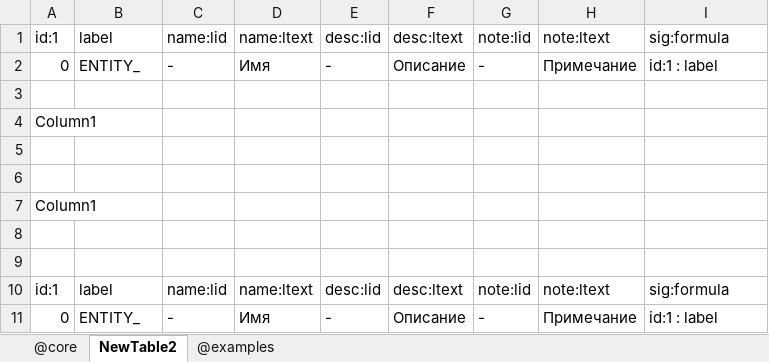
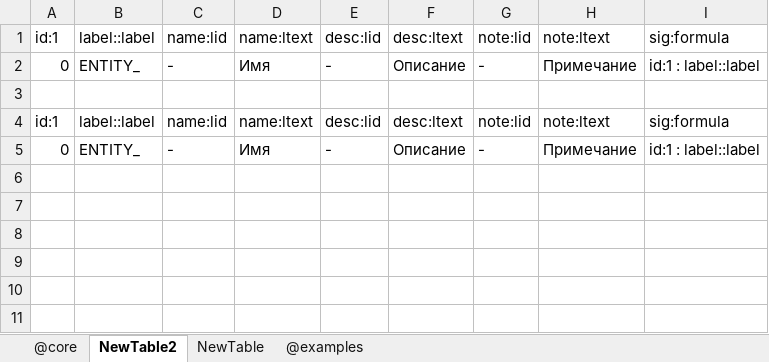
Before and after one commit to jacoby3210/cas-data-designer, an Excel workbook: dist/DesignDocumentProto.xlsm, sheet NewTable2, drawn as a sheet; values as stored, in another font and other column widths than the file's, no borders; table styles not drawn; removed rows and columns are numbered as before the commit, all else as after; the diff names each change by its address in the sheet, - before the commit and + after, or states it on an @@ line.

```diff
--- a/dist/DesignDocumentProto.xlsm (sheet NewTable2)
+++ b/dist/DesignDocumentProto.xlsm (sheet NewTable2)
+sheet tab: NewTable
-B1: label
+B1: label::label
-I2: id:1 : label
+I2: id:1 : label::label
-row 4: Column1
-row 5: (empty)
-row 6: (empty)
-row 7: Column1
-row 8: (empty)
-row 9: (empty)
-B4: label
+B4: label::label
-I5: id:1 : label
+I5: id:1 : label::label
```
Also changed, not shown: sheet @examples, formulas that keep their value, 10 other files.
